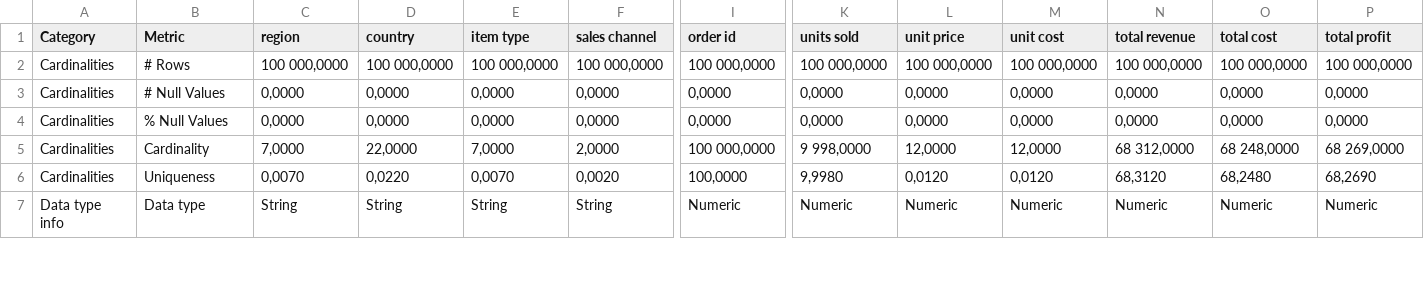
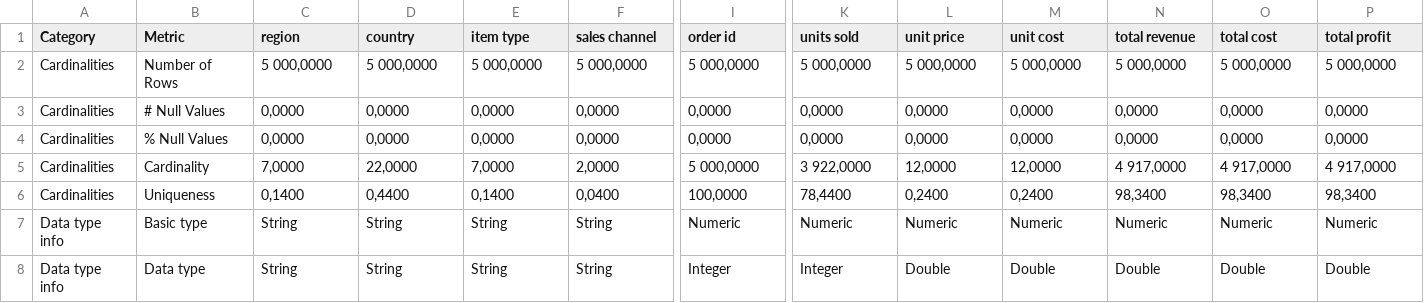
Before and after one commit to lisehr/dq-meerkat, a CSV file: src/main/java/dqm/jku/trustkg/resources/export/csv/export_100000 sales records.csv, drawn as a sheet; only a part is shown, gaps mark what is left out; removed rows and columns are numbered as before the commit, all else as after; rows hold the shown columns only; the diff covers the shown part only; the diff names each change by its address in the sheet, - before the commit and + after, or states it on an @@ line.

```diff
--- a/src/main/java/dqm/jku/trustkg/resources/export/csv/export_100000 sales records.csv
+++ b/src/main/java/dqm/jku/trustkg/resources/export/csv/export_100000 sales records.csv
-row 2: Cardinalities | # Rows | 100 000,0000 | 100 000,0000 | 100 000,0000 | 100 000,0000 | 100 000,0000 | 100 000,0000 | 100 000,0000 | 100 000,0000 | 100 000,0000 | 100 000,0000 | 100 000,0000
+row 2: Cardinalities | Number of Rows | 5 000,0000 | 5 000,0000 | 5 000,0000 | 5 000,0000 | 5 000,0000 | 5 000,0000 | 5 000,0000 | 5 000,0000 | 5 000,0000 | 5 000,0000 | 5 000,0000
-I5 (order id): 100 000,0000
+I5 (order id): 5 000,0000
-K5 (units sold): 9 998,0000
+K5 (units sold): 3 922,0000
-N5 (total revenue): 68 312,0000
+N5 (total revenue): 4 917,0000
-O5 (total cost): 68 248,0000
+O5 (total cost): 4 917,0000
-P5 (total profit): 68 269,0000
+P5 (total profit): 4 917,0000
-C6 (region): 0,0070
+C6 (region): 0,1400
-D6 (country): 0,0220
+D6 (country): 0,4400
-E6 (item type): 0,0070
+E6 (item type): 0,1400
-F6 (sales channel): 0,0020
+F6 (sales channel): 0,0400
-K6 (units sold): 9,9980
+K6 (units sold): 78,4400
-L6 (unit price): 0,0120
+L6 (unit price): 0,2400
-M6 (unit cost): 0,0120
+M6 (unit cost): 0,2400
-N6 (total revenue): 68,3120
+N6 (total revenue): 98,3400
-O6 (total cost): 68,2480
+O6 (total cost): 98,3400
-P6 (total profit): 68,2690
+P6 (total profit): 98,3400
+row 7: Data type info | Basic type | String | String | String | String | Numeric | Numeric | Numeric | Numeric | Numeric | Numeric | Numeric
-I8 (order id): Numeric
+I8 (order id): Integer
-K8 (units sold): Numeric
+K8 (units sold): Integer
-L8 (unit price): Numeric
+L8 (unit price): Double
-M8 (unit cost): Numeric
+M8 (unit cost): Double
-N8 (total revenue): Numeric
+N8 (total revenue): Double
-O8 (total cost): Numeric
+O8 (total cost): Double
-P8 (total profit): Numeric
+P8 (total profit): Double
```
Also changed, not shown: 71 edited cells elsewhere in this file, src/main/java/dqm/jku/trustkg/resources/export/csv/export_datacosupplychaindataset.csv, src/main/java/dqm/jku/trustkg/resources/export/csv/export_demographic_statistics_by_zip_code.csv, 22 other files.
